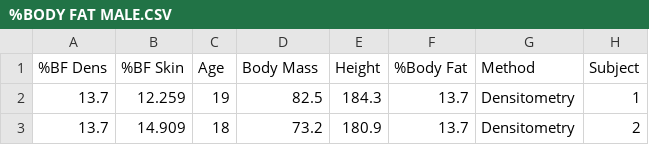
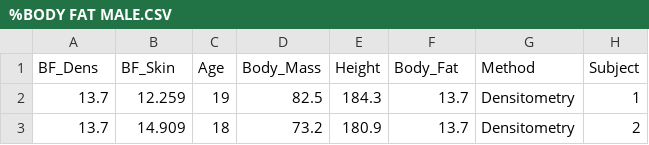
Before and after one commit to FriggyStudios/statistics_tutorials, a CSV file: data/chapter_6/%BODY FAT MALE.CSV, drawn as a sheet; only a part is shown; the diff names each change by its address in the sheet, - before the commit and + after, or states it on an @@ line.

```diff
--- a/data/chapter_6/%BODY FAT MALE.CSV
+++ b/data/chapter_6/%BODY FAT MALE.CSV
-A1: %BF Dens
+A1: BF_Dens
-B1: %BF Skin
+B1: BF_Skin
-D1: Body Mass
+D1: Body_Mass
-F1: %Body Fat
+F1: Body_Fat
```
Also changed, not shown: data/chapter_6/CYCLINGPOWER.CSV, data/chapter_6/POWER.CSV, 26 other files.
